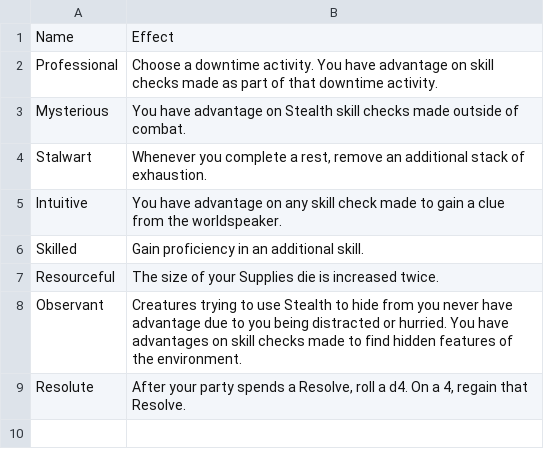
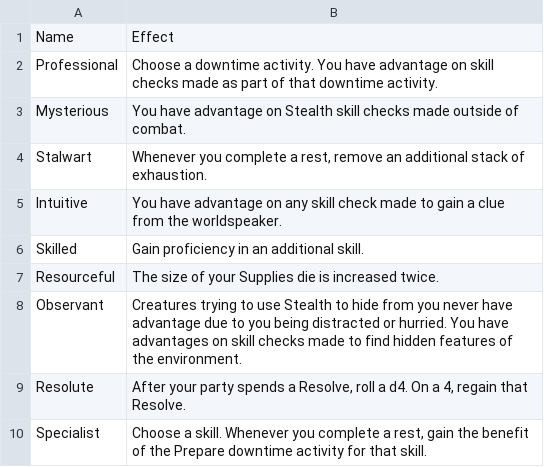
Before and after one commit to Leafwing-Studios/fonts-of-power, a CSV file: docs/src/character-options/feats/exploration-feats.csv, drawn as a sheet; the diff names each change by its address in the sheet, - before the commit and + after, or states it on an @@ line.

Commit message:
Add Specialist exploration feat

```diff
--- a/docs/src/character-options/feats/exploration-feats.csv
+++ b/docs/src/character-options/feats/exploration-feats.csv
+row 10: Specialist | Choose a skill. Whenever you complete a rest, gain the benefit of the Prepare downtime activity for that skill.
```
